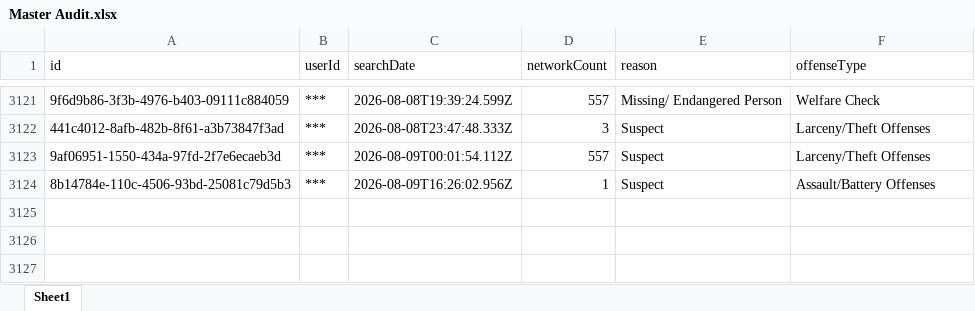
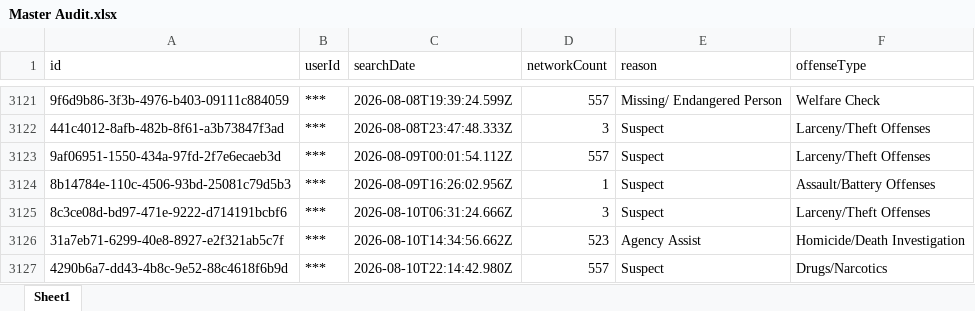
Before and after one commit to terminaldidy115/yuba-county-flock-oversight, an Excel workbook: Master Audit.xlsx, sheet Sheet1, drawn as a sheet; only a part is shown, gaps mark what is left out; values as stored, in another font and other column widths than the file's, no borders; the diff names each change by its address in the sheet, - before the commit and + after, or states it on an @@ line.

Commit message:
Auto-update 2026-08-12 06:00 — 3 new row(s)

```diff
--- a/Master Audit.xlsx (sheet Sheet1)
+++ b/Master Audit.xlsx (sheet Sheet1)
+row 3125: 8c3ce08d-bd97-471e-9222-d714191bcbf6 | *** | 2026-08-10T06:31:24.666Z | 3 | Suspect | Larceny/Theft Offenses
+row 3126: 31a7eb71-6299-40e8-8927-e2f321ab5c7f | *** | 2026-08-10T14:34:56.662Z | 523 | Agency Assist | Homicide/Death Investigation
+row 3127: 4290b6a7-dd43-4b8c-9e52-88c4618f6b9d | *** | 2026-08-10T22:14:42.980Z | 557 | Suspect | Drugs/Narcotics
```
